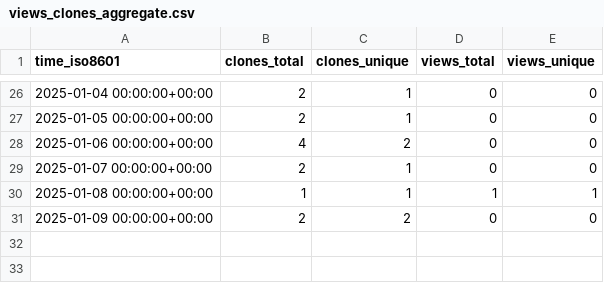
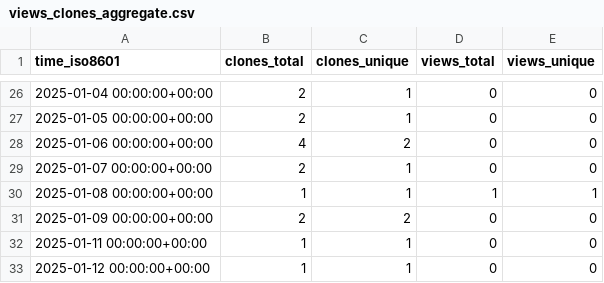
Before and after one commit to cubicleguy/su_arduino_uart, a CSV file: cubicleguy/su_arduino_uart/ghrs-data/views_clones_aggregate.csv, drawn as a sheet; only a part is shown, gaps mark what is left out.

```diff
--- a/cubicleguy/su_arduino_uart/ghrs-data/views_clones_aggregate.csv
+++ b/cubicleguy/su_arduino_uart/ghrs-data/views_clones_aggregate.csv
@@ -31 +31,3 @@ time_iso8601,clones_total,clones_unique,views_total,views_unique
 2025-01-09 00:00:00+00:00,2,2,0,0
+2025-01-11 00:00:00+00:00,1,1,0,0
+2025-01-12 00:00:00+00:00,1,1,0,0
```
Also changed, not shown: 1 other file.
